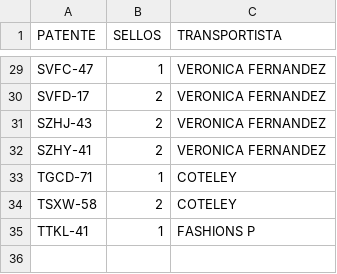
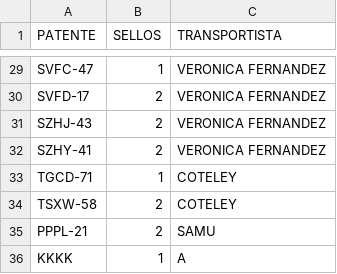
Before and after one commit to SamuelGavilan/BDFSP, a CSV file: BDpatentes.csv, drawn as a sheet; only a part is shown, gaps mark what is left out.

Commit message:
despacho 4

```diff
--- a/BDpatentes.csv
+++ b/BDpatentes.csv
@@ -34,2 +34,3 @@ TGCD-71,1,COTELEY
 TSXW-58,2,COTELEY
-TTKL-41,1,FASHIONS P
+PPPL-21,2,SAMU
+KKKK,1,A
```
